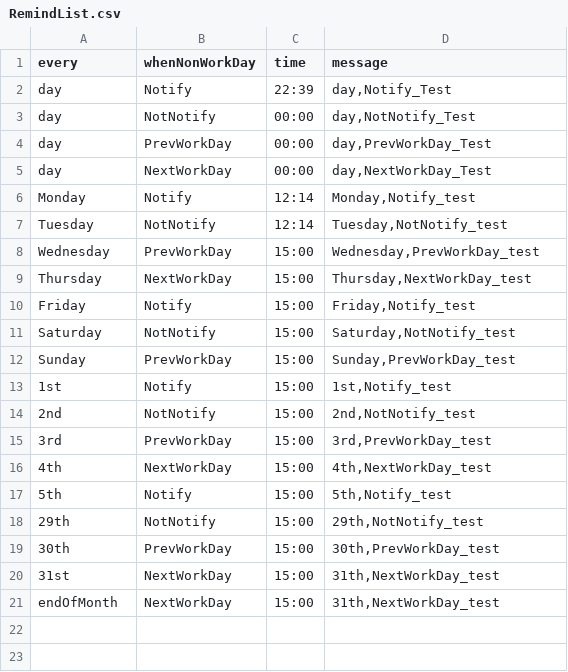
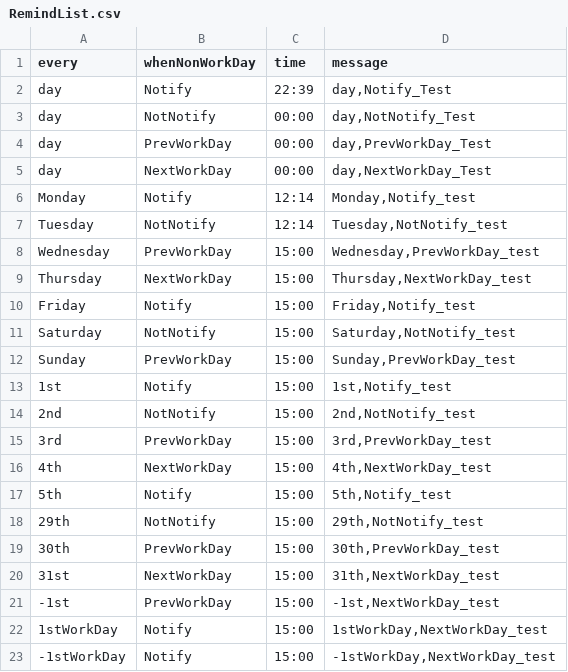
Before and after one commit to bashinkei/PSRemainder, a CSV file: RemindList.csv, drawn as a sheet; removed rows and columns are numbered as before the commit, all else as after; the diff names each change by its address in the sheet, - before the commit and + after, or states it on an @@ line.

```diff
--- a/RemindList.csv
+++ b/RemindList.csv
-row 21: endOfMonth | NextWorkDay | 15:00 | 31th,NextWorkDay_test
+row 21: -1st | PrevWorkDay | 15:00 | -1st,NextWorkDay_test
+row 22: 1stWorkDay | Notify | 15:00 | 1stWorkDay,NextWorkDay_test
+row 23: -1stWorkDay | Notify | 15:00 | -1stWorkDay,NextWorkDay_test
```
Also changed, not shown: 5 other files.
